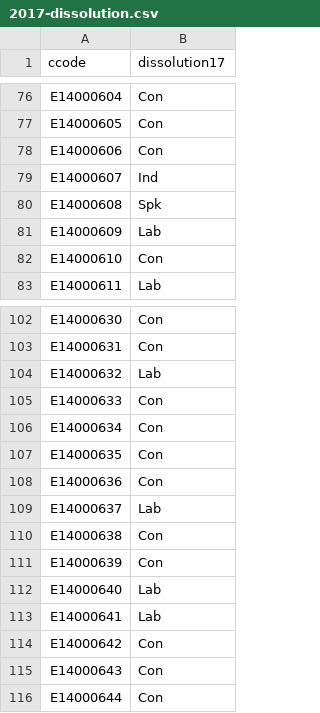
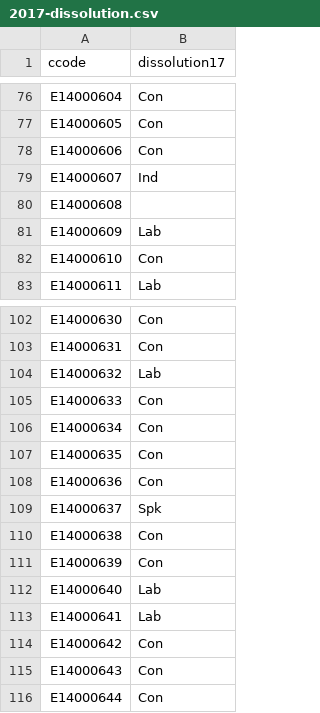
Before and after one commit to odileeds/hexmaps, a CSV file: ge2019/2017-dissolution.csv, drawn as a sheet; only a part is shown, gaps mark what is left out.

```diff
--- a/ge2019/2017-dissolution.csv
+++ b/ge2019/2017-dissolution.csv
@@ -79,3 +79,3 @@ E14000606,Con
 E14000607,Ind
-E14000608,Spk
+E14000608,
 E14000609,Lab
@@ -108,3 +108,3 @@ E14000635,Con
 E14000636,Con
-E14000637,Lab
+E14000637,Spk
 E14000638,Con
```
Also changed, not shown: 4 other files.
